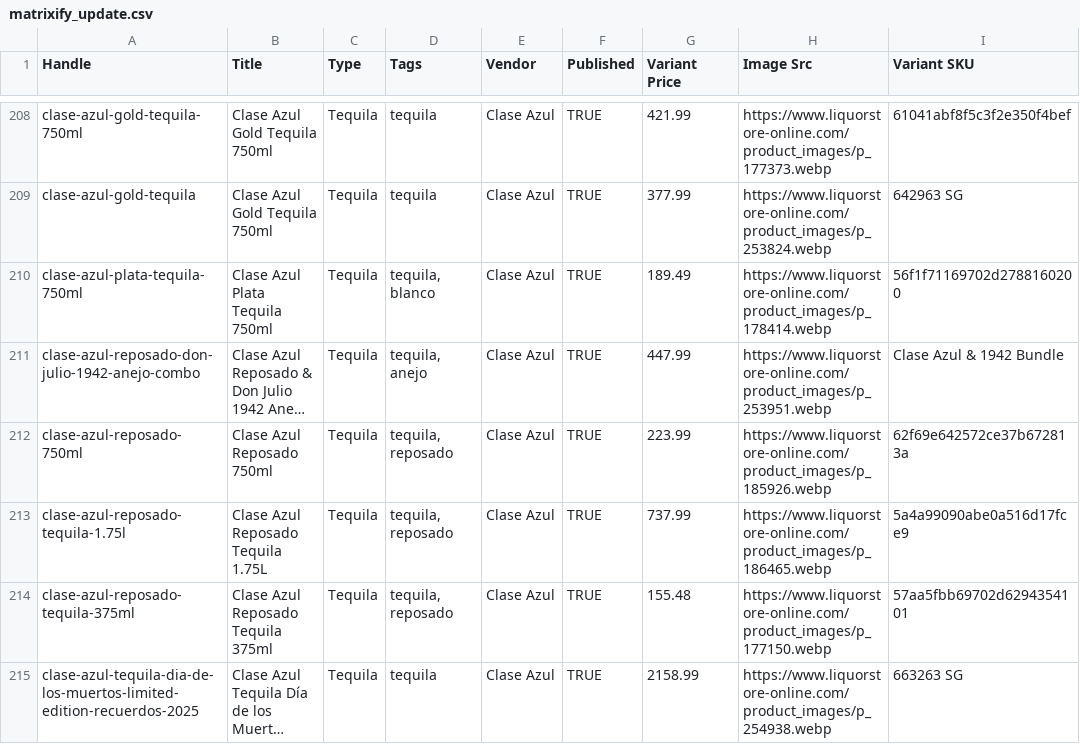
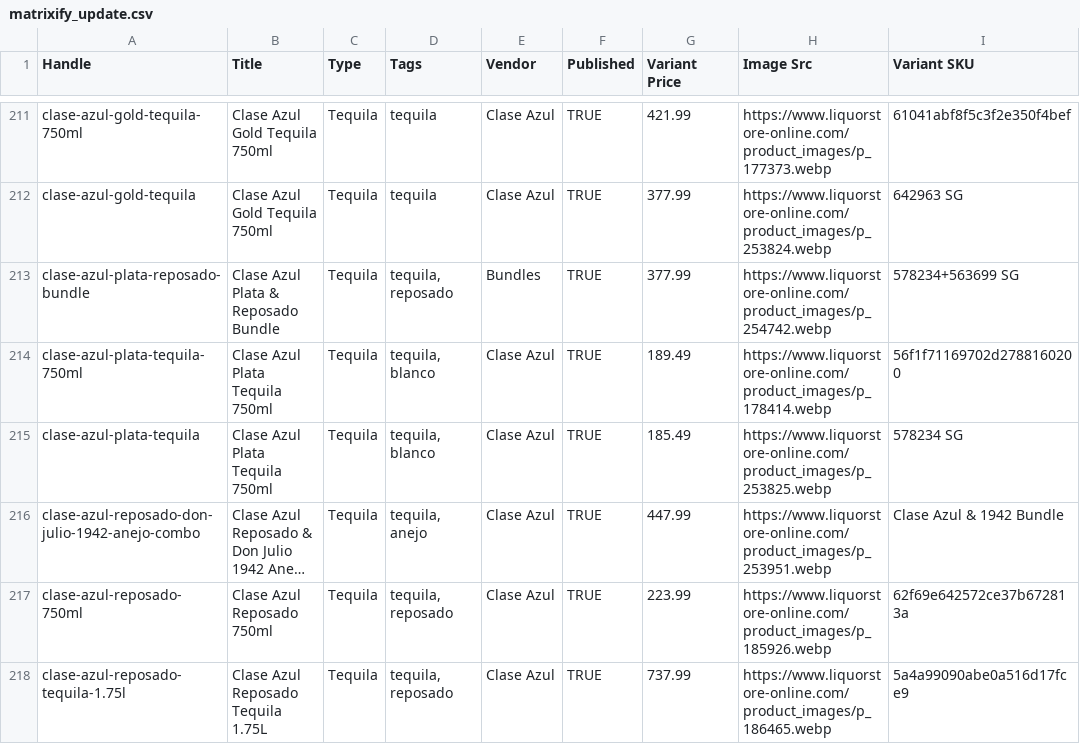
Before and after one commit to Njawnson/tequila-shopify-sync, a CSV file: output/matrixify_update.csv, drawn as a sheet; only a part is shown, gaps mark what is left out; the shorter side is filled out with more unchanged rows; long unchanged cells end in …; the diff covers the shown part only; the diff names each change by its address in the sheet, - before the commit and + after, or states it on an @@ line.

```diff
--- a/output/matrixify_update.csv
+++ b/output/matrixify_update.csv
+row 213: clase-azul-plata-reposado-bundle | Clase Azul Plata & Reposado Bundle | Tequila | tequila, reposado | Bundles | TRUE | 377.99 | https://www.liquorstore-online.com/product_images/p_254742.webp | 578234+563699 SG
+row 215: clase-azul-plata-tequila | Clase Azul Plata Tequila 750ml | Tequila | tequila, blanco | Clase Azul | TRUE | 185.49 | https://www.liquorstore-online.com/product_images/p_253825.webp | 578234 SG
```
Also changed, not shown: 14 added rows, 1 removed row and 8 edited cells elsewhere in this file, 1 other file.
